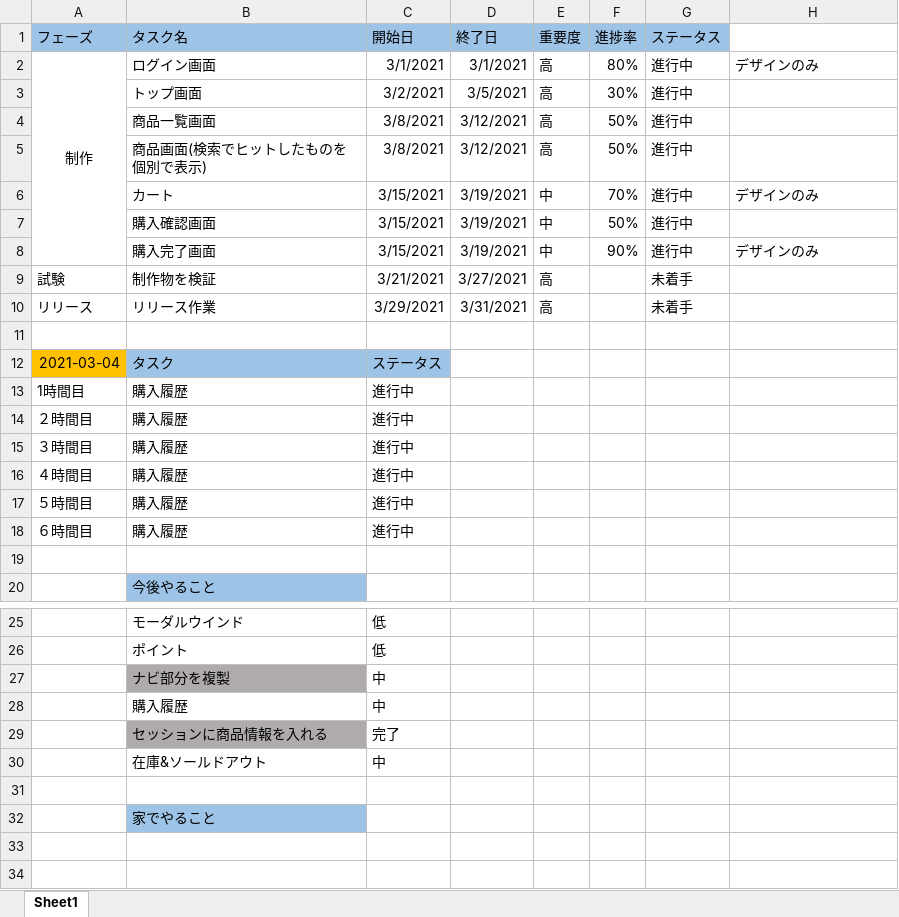
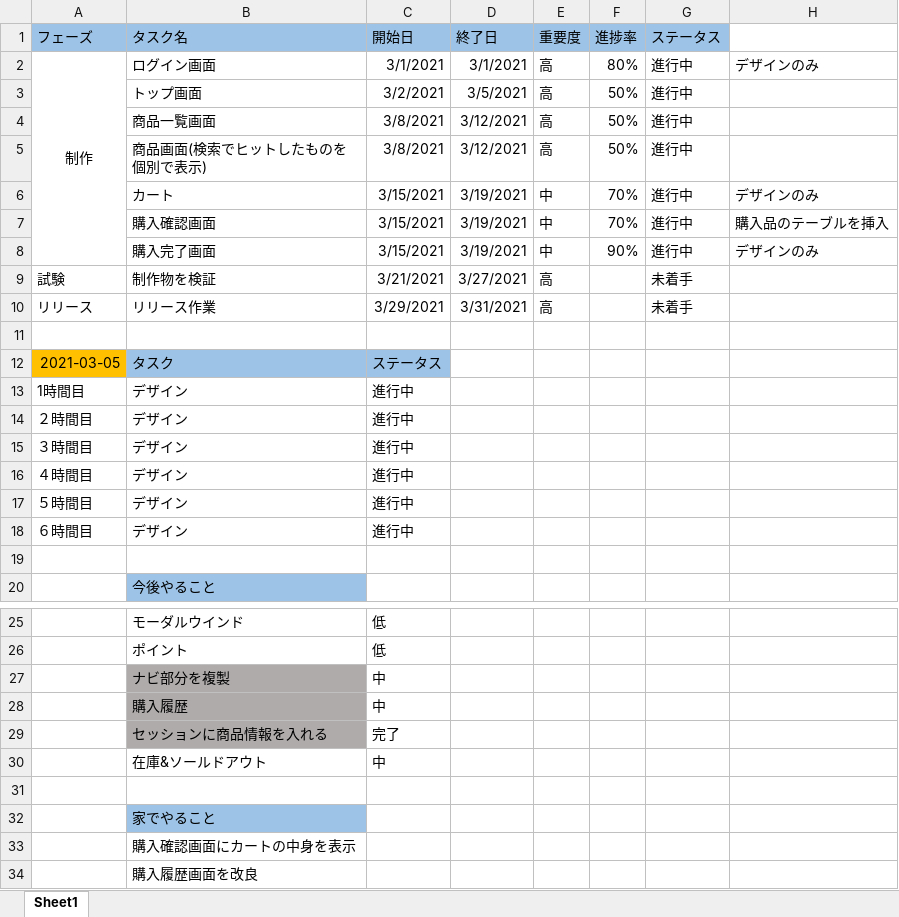
Before and after one commit to kyochang227/shopping, an Excel workbook: 進捗管理表.xlsx, sheet Sheet1, drawn as a sheet; only a part is shown, gaps mark what is left out; values as stored, in another font and other column widths than the file's, no borders; conditional formats not drawn; the diff names each change by its address in the sheet, - before the commit and + after, or states it on an @@ line.

```diff
--- a/進捗管理表.xlsx (sheet Sheet1)
+++ b/進捗管理表.xlsx (sheet Sheet1)
-F3 (進捗率): 30%
+F3 (進捗率): 50%
-F7 (進捗率): 50%
+F7 (進捗率): 70%
-H7: (empty)
+H7: 購入品のテーブルを挿入
-A12 (フェーズ): 2021-03-04
+A12 (フェーズ): 2021-03-05
-B13:B18 (タスク名): 購入履歴
+B13:B18 (タスク名): デザイン
-B28 fill: none
+B28 fill: #AFABAB
+row 33:  | 購入確認画面にカートの中身を表示
+row 34:  | 購入履歴画面を改良
```
Also changed, not shown: 32 other files.
